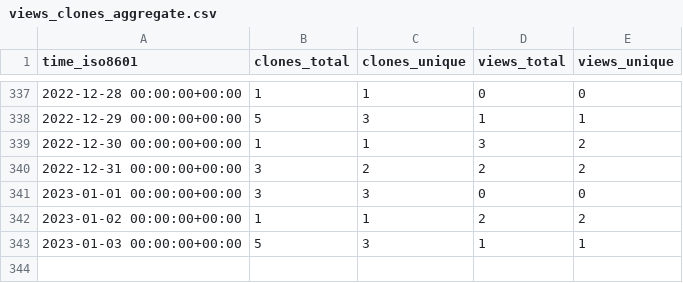
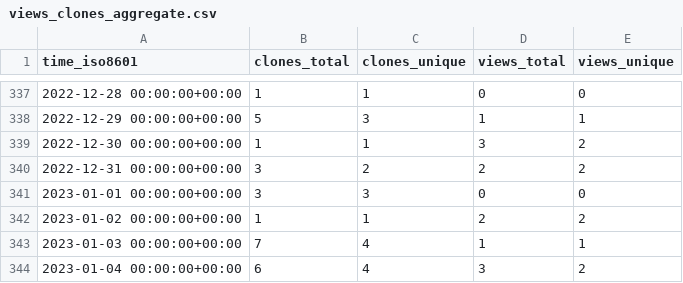
Before and after one commit to ethyca/fides-stats, a CSV file: ethyca/fidesops/ghrs-data/views_clones_aggregate.csv, drawn as a sheet; only a part is shown, gaps mark what is left out.

```diff
--- a/ethyca/fidesops/ghrs-data/views_clones_aggregate.csv
+++ b/ethyca/fidesops/ghrs-data/views_clones_aggregate.csv
@@ -342,2 +342,3 @@ time_iso8601,clones_total,clones_unique,views_total,views_unique
 2023-01-02 00:00:00+00:00,1,1,2,2
-2023-01-03 00:00:00+00:00,5,3,1,1
+2023-01-03 00:00:00+00:00,7,4,1,1
+2023-01-04 00:00:00+00:00,6,4,3,2
```
Also changed, not shown: 1 other file.
